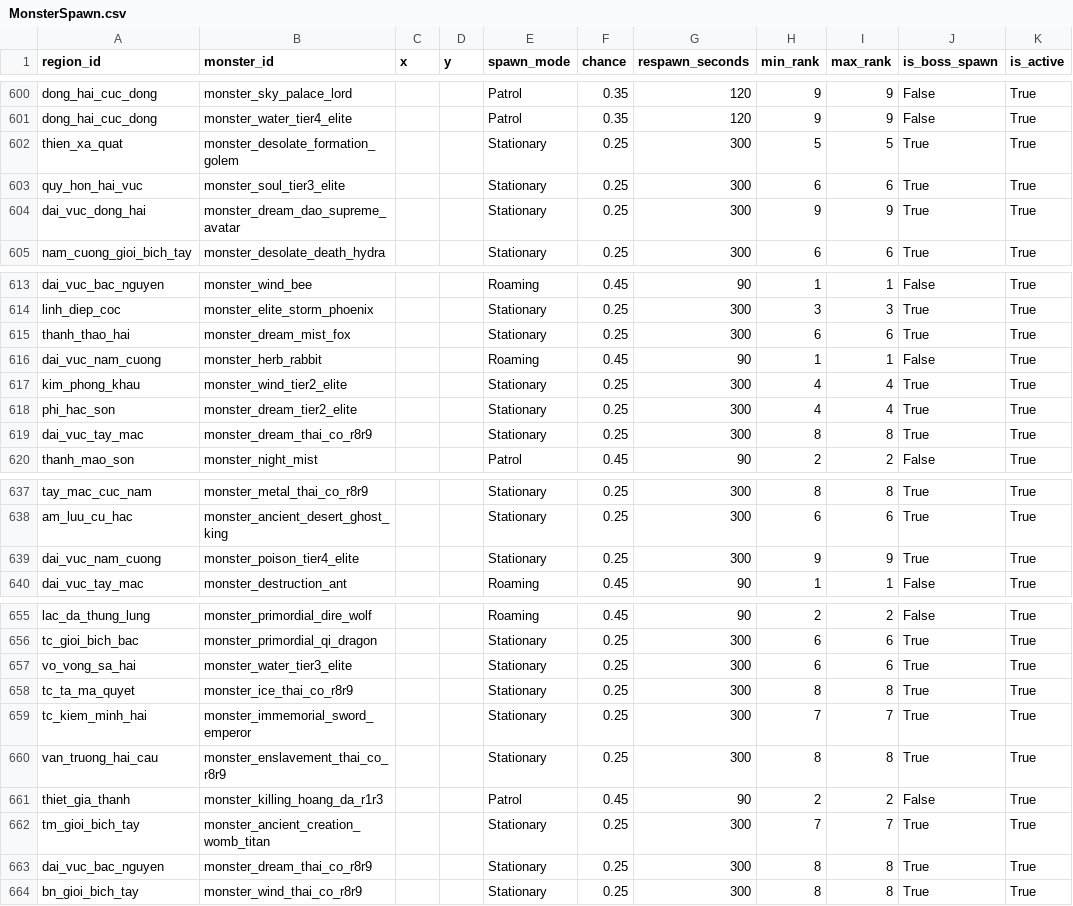
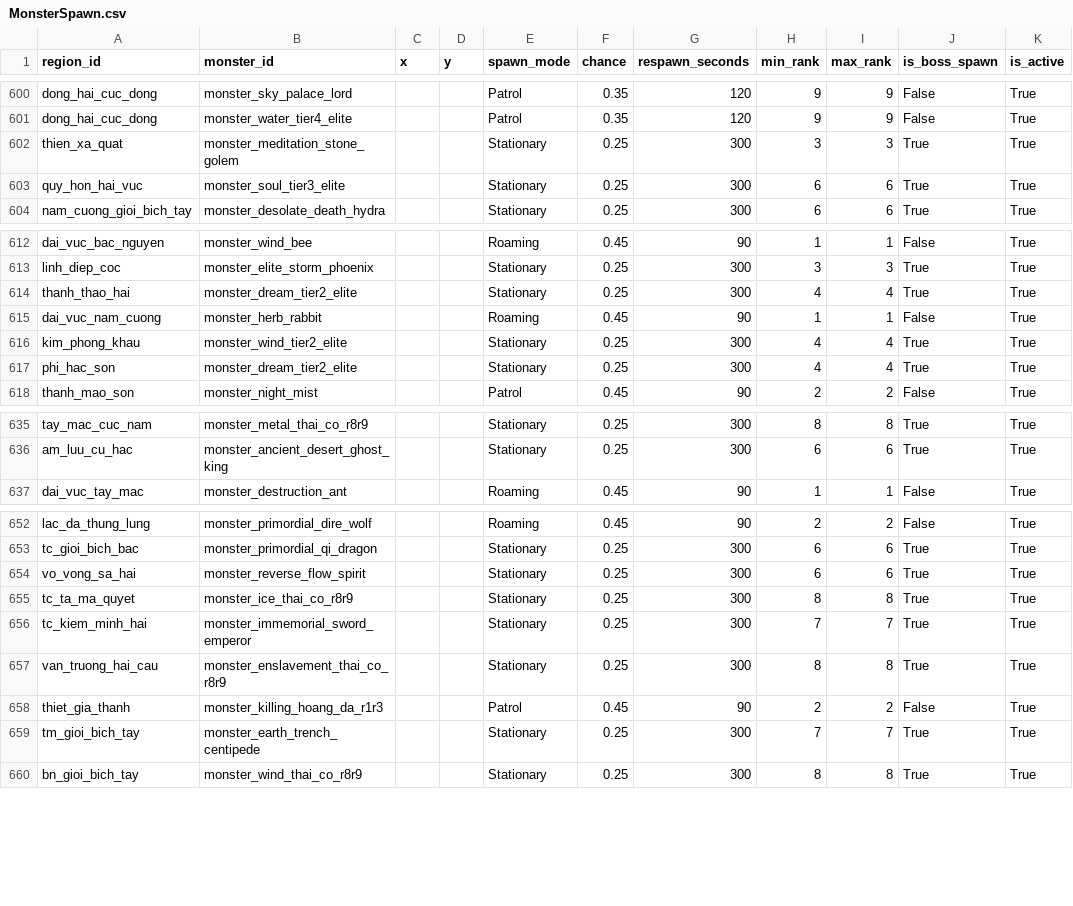
Before and after one commit to VipPro67/GuWorld, a CSV file: backend/data/MonsterSpawn.csv, drawn as a sheet; only a part is shown, gaps mark what is left out; the diff covers the shown part only.

```diff
--- a/backend/data/MonsterSpawn.csv
+++ b/backend/data/MonsterSpawn.csv
@@ -601,5 +601,4 @@ dong_hai_cuc_dong,monster_sky_palace_lord,,,Patrol,0.35,120,9,9,False,True
 dong_hai_cuc_dong,monster_water_tier4_elite,,,Patrol,0.35,120,9,9,False,True
-thien_xa_quat,monster_desolate_formation_golem,,,Stationary,0.25,300,5,5,True,True
+thien_xa_quat,monster_meditation_stone_golem,,,Stationary,0.25,300,3,3,True,True
 quy_hon_hai_vuc,monster_soul_tier3_elite,,,Stationary,0.25,300,6,6,True,True
-dai_vuc_dong_hai,monster_dream_dao_supreme_avatar,,,Stationary,0.25,300,9,9,True,True
 nam_cuong_gioi_bich_tay,monster_desolate_death_hydra,,,Stationary,0.25,300,6,6,True,True
@@ -614,3 +613,3 @@ dai_vuc_bac_nguyen,monster_wind_bee,,,Roaming,0.45,90,1,1,False,True
 linh_diep_coc,monster_elite_storm_phoenix,,,Stationary,0.25,300,3,3,True,True
-thanh_thao_hai,monster_dream_mist_fox,,,Stationary,0.25,300,6,6,True,True
+thanh_thao_hai,monster_dream_tier2_elite,,,Stationary,0.25,300,4,4,True,True
 dai_vuc_nam_cuong,monster_herb_rabbit,,,Roaming,0.45,90,1,1,False,True
@@ -618,3 +617,2 @@ kim_phong_khau,monster_wind_tier2_elite,,,Stationary,0.25,300,4,4,True,True
 phi_hac_son,monster_dream_tier2_elite,,,Stationary,0.25,300,4,4,True,True
-dai_vuc_tay_mac,monster_dream_thai_co_r8r9,,,Stationary,0.25,300,8,8,True,True
 thanh_mao_son,monster_night_mist,,,Patrol,0.45,90,2,2,False,True
@@ -638,3 +636,2 @@ tay_mac_cuc_nam,monster_metal_thai_co_r8r9,,,Stationary,0.25,300,8,8,True,True
 am_luu_cu_hac,monster_ancient_desert_ghost_king,,,Stationary,0.25,300,6,6,True,True
-dai_vuc_nam_cuong,monster_poison_tier4_elite,,,Stationary,0.25,300,9,9,True,True
 dai_vuc_tay_mac,monster_destruction_ant,,,Roaming,0.45,90,1,1,False,True
@@ -656,3 +653,3 @@ lac_da_thung_lung,monster_primordial_dire_wolf,,,Roaming,0.45,90,2,2,False,True
 tc_gioi_bich_bac,monster_primordial_qi_dragon,,,Stationary,0.25,300,6,6,True,True
-vo_vong_sa_hai,monster_water_tier3_elite,,,Stationary,0.25,300,6,6,True,True
+vo_vong_sa_hai,monster_reverse_flow_spirit,,,Stationary,0.25,300,6,6,True,True
 tc_ta_ma_quyet,monster_ice_thai_co_r8r9,,,Stationary,0.25,300,8,8,True,True
@@ -661,4 +658,3 @@ van_truong_hai_cau,monster_enslavement_thai_co_r8r9,,,Stationary,0.25,300,8,8,Tr
 thiet_gia_thanh,monster_killing_hoang_da_r1r3,,,Patrol,0.45,90,2,2,False,True
-tm_gioi_bich_tay,monster_ancient_creation_womb_titan,,,Stationary,0.25,300,7,7,True,True
-dai_vuc_bac_nguyen,monster_dream_thai_co_r8r9,,,Stationary,0.25,300,8,8,True,True
+tm_gioi_bich_tay,monster_earth_trench_centipede,,,Stationary,0.25,300,7,7,True,True
 bn_gioi_bich_tay,monster_wind_thai_co_r8r9,,,Stationary,0.25,300,8,8,True,True
```
Also changed, not shown: 3 edited cells elsewhere in this file, backend/data/MapCell.csv, 30 other files.
